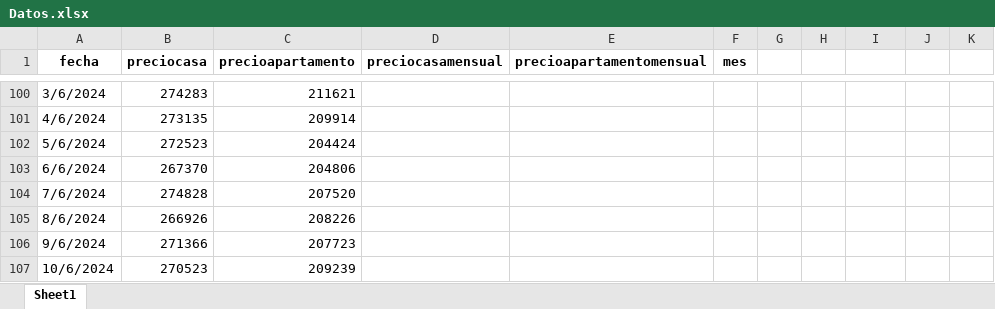
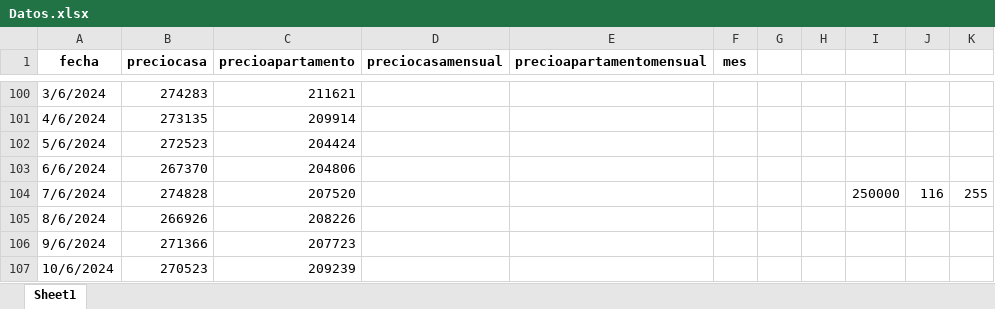
Before and after one commit to feliperodriguezd/PrecioInmueblesMercadoLibre, an Excel workbook: Data/Datos.xlsx, sheet Sheet1, drawn as a sheet; only a part is shown, gaps mark what is left out; values as stored, in another font and other column widths than the file's, no borders; the diff covers the shown part only; the diff names each change by its address in the sheet, - before the commit and + after, or states it on an @@ line.

```diff
--- a/Data/Datos.xlsx (sheet Sheet1)
+++ b/Data/Datos.xlsx (sheet Sheet1)
-I104: (empty)
+I104: 250000
-J104: (empty)
+J104: 116
-K104: (empty)
+K104: 255
```
Also changed, not shown: 255 added rows elsewhere in this sheet, 2 other files.
